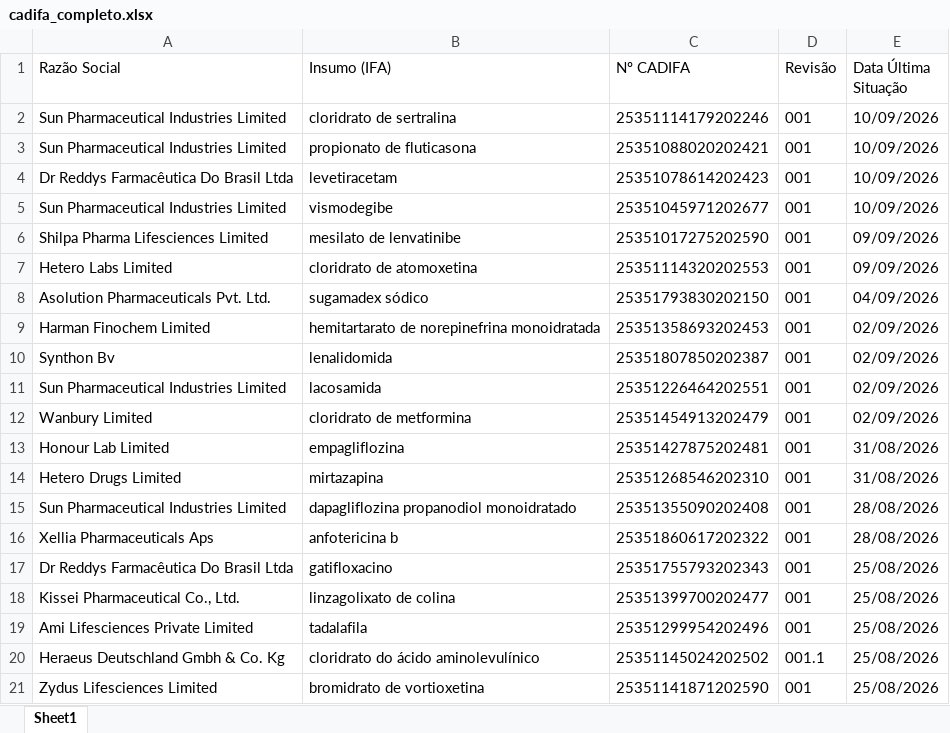
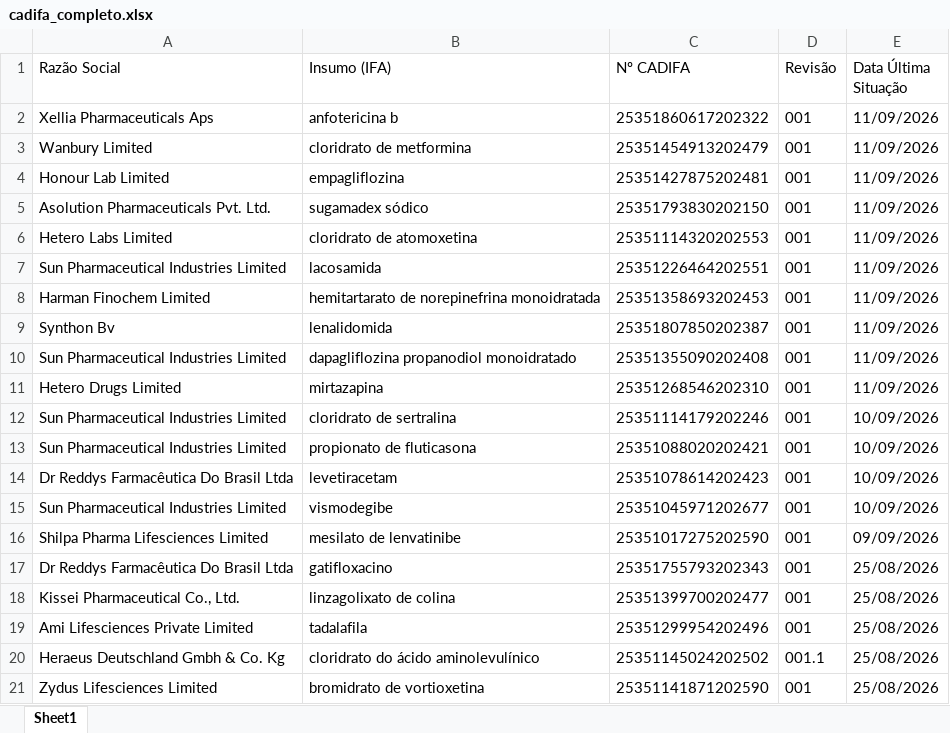
Before and after one commit to anastorion-oss/anvisa_monitorcadifa_withoutPA, an Excel workbook: cadifa_completo.xlsx, sheet Sheet1, drawn as a sheet; only a part is shown; values as stored, in another font and other column widths than the file's, no borders; removed rows and columns are numbered as before the commit, all else as after; the diff names each change by its address in the sheet, - before the commit and + after, or states it on an @@ line.

```diff
--- a/cadifa_completo.xlsx (sheet Sheet1)
+++ b/cadifa_completo.xlsx (sheet Sheet1)
+row 2: Xellia Pharmaceuticals Aps | anfotericina b | 25351860617202322 | 001 | 11/09/2026
+row 3: Wanbury Limited | cloridrato de metformina | 25351454913202479 | 001 | 11/09/2026
+row 4: Honour Lab Limited | empagliflozina | 25351427875202481 | 001 | 11/09/2026
+row 5: Asolution Pharmaceuticals Pvt. Ltd. | sugamadex sódico | 25351793830202150 | 001 | 11/09/2026
+row 6: Hetero Labs Limited | cloridrato de atomoxetina | 25351114320202553 | 001 | 11/09/2026
+row 7: Sun Pharmaceutical Industries Limited | lacosamida | 25351226464202551 | 001 | 11/09/2026
+row 8: Harman Finochem Limited | hemitartarato de norepinefrina monoidratada | 25351358693202453 | 001 | 11/09/2026
+row 9: Synthon Bv | lenalidomida | 25351807850202387 | 001 | 11/09/2026
+row 10: Sun Pharmaceutical Industries Limited | dapagliflozina propanodiol monoidratado | 25351355090202408 | 001 | 11/09/2026
+row 11: Hetero Drugs Limited | mirtazapina | 25351268546202310 | 001 | 11/09/2026
-row 7: Hetero Labs Limited | cloridrato de atomoxetina | 25351114320202553 | 001 | 09/09/2026
-row 8: Asolution Pharmaceuticals Pvt. Ltd. | sugamadex sódico | 25351793830202150 | 001 | 04/09/2026
-row 9: Harman Finochem Limited | hemitartarato de norepinefrina monoidratada | 25351358693202453 | 001 | 02/09/2026
-row 10: Synthon Bv | lenalidomida | 25351807850202387 | 001 | 02/09/2026
-row 11: Sun Pharmaceutical Industries Limited | lacosamida | 25351226464202551 | 001 | 02/09/2026
-row 12: Wanbury Limited | cloridrato de metformina | 25351454913202479 | 001 | 02/09/2026
-row 13: Honour Lab Limited | empagliflozina | 25351427875202481 | 001 | 31/08/2026
-row 14: Hetero Drugs Limited | mirtazapina | 25351268546202310 | 001 | 31/08/2026
-row 15: Sun Pharmaceutical Industries Limited | dapagliflozina propanodiol monoidratado | 25351355090202408 | 001 | 28/08/2026
-row 16: Xellia Pharmaceuticals Aps | anfotericina b | 25351860617202322 | 001 | 28/08/2026
```
Also changed, not shown: cadifa_completo_anterior.xlsx, 1 other file.
